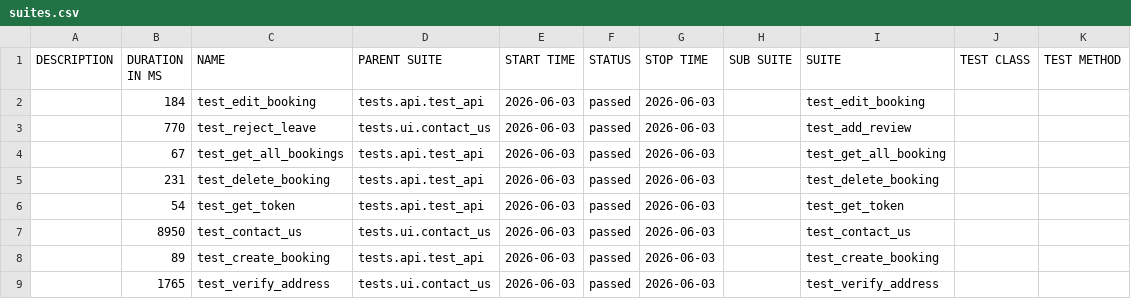
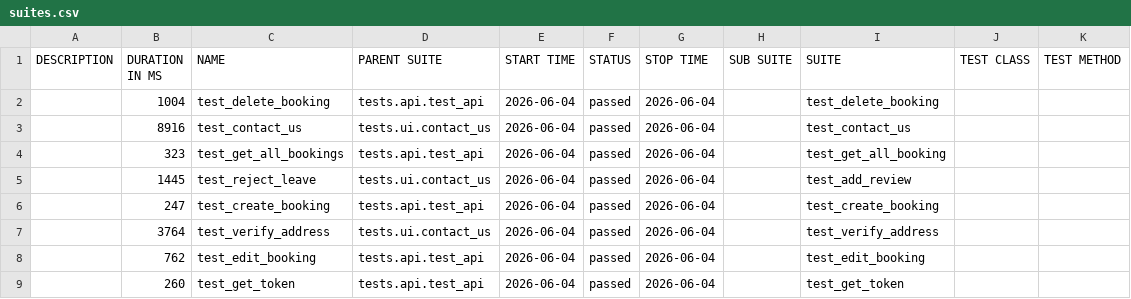
Before and after one commit to LuisVu99/Demo_for_CI_CD, a CSV file: data/suites.csv, drawn as a sheet.

```diff
--- a/data/suites.csv
+++ b/data/suites.csv
@@ -1,9 +1,9 @@
 "DESCRIPTION","DURATION IN MS","NAME","PARENT SUITE","START TIME","STATUS","STOP TIME","SUB SUITE","SUITE","TEST CLASS","TEST METHOD"
-"","184","test_edit_booking","tests.api.test_api","2026-06-03","passed","2026-06-03","","test_edit_booking","",""
-"","770","test_reject_leave","tests.ui.contact_us","2026-06-03","passed","2026-06-03","","test_add_review","",""
-"","67","test_get_all_bookings","tests.api.test_api","2026-06-03","passed","2026-06-03","","test_get_all_booking","",""
-"","231","test_delete_booking","tests.api.test_api","2026-06-03","passed","2026-06-03","","test_delete_booking","",""
-"","54","test_get_token","tests.api.test_api","2026-06-03","passed","2026-06-03","","test_get_token","",""
-"","8950","test_contact_us","tests.ui.contact_us","2026-06-03","passed","2026-06-03","","test_contact_us","",""
-"","89","test_create_booking","tests.api.test_api","2026-06-03","passed","2026-06-03","","test_create_booking","",""
-"","1765","test_verify_address","tests.ui.contact_us","2026-06-03","passed","2026-06-03","","test_verify_address","",""
+"","1004","test_delete_booking","tests.api.test_api","2026-06-04","passed","2026-06-04","","test_delete_booking","",""
+"","8916","test_contact_us","tests.ui.contact_us","2026-06-04","passed","2026-06-04","","test_contact_us","",""
+"","323","test_get_all_bookings","tests.api.test_api","2026-06-04","passed","2026-06-04","","test_get_all_booking","",""
+"","1445","test_reject_leave","tests.ui.contact_us","2026-06-04","passed","2026-06-04","","test_add_review","",""
+"","247","test_create_booking","tests.api.test_api","2026-06-04","passed","2026-06-04","","test_create_booking","",""
+"","3764","test_verify_address","tests.ui.contact_us","2026-06-04","passed","2026-06-04","","test_verify_address","",""
+"","762","test_edit_booking","tests.api.test_api","2026-06-04","passed","2026-06-04","","test_edit_booking","",""
+"","260","test_get_token","tests.api.test_api","2026-06-04","passed","2026-06-04","","test_get_token","",""
```
Also changed, not shown: 48 other files.
